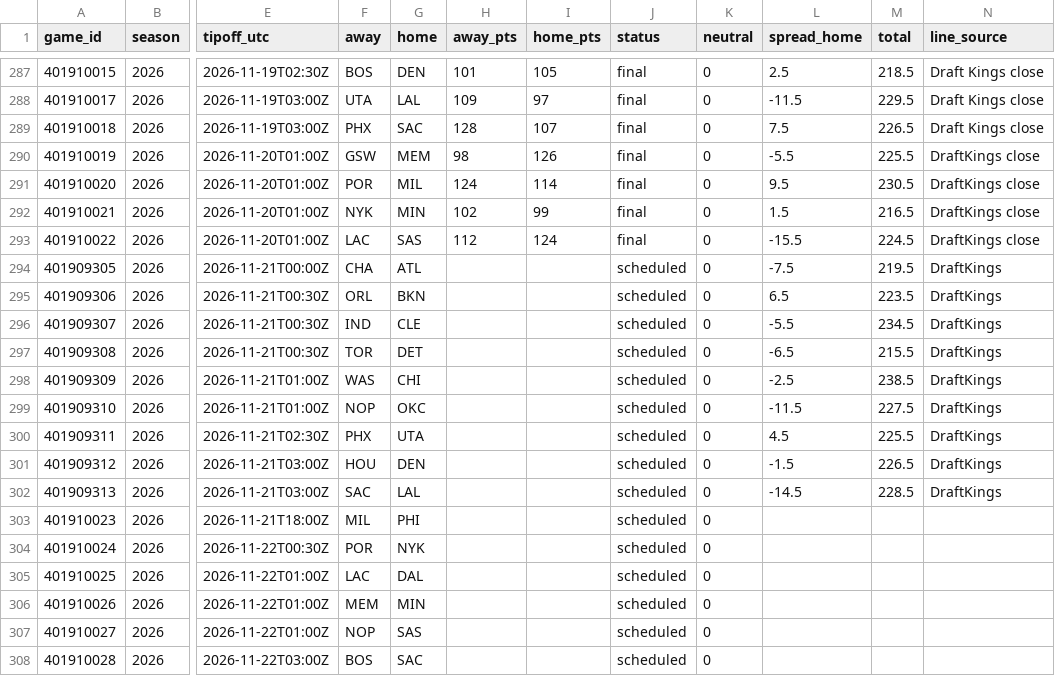
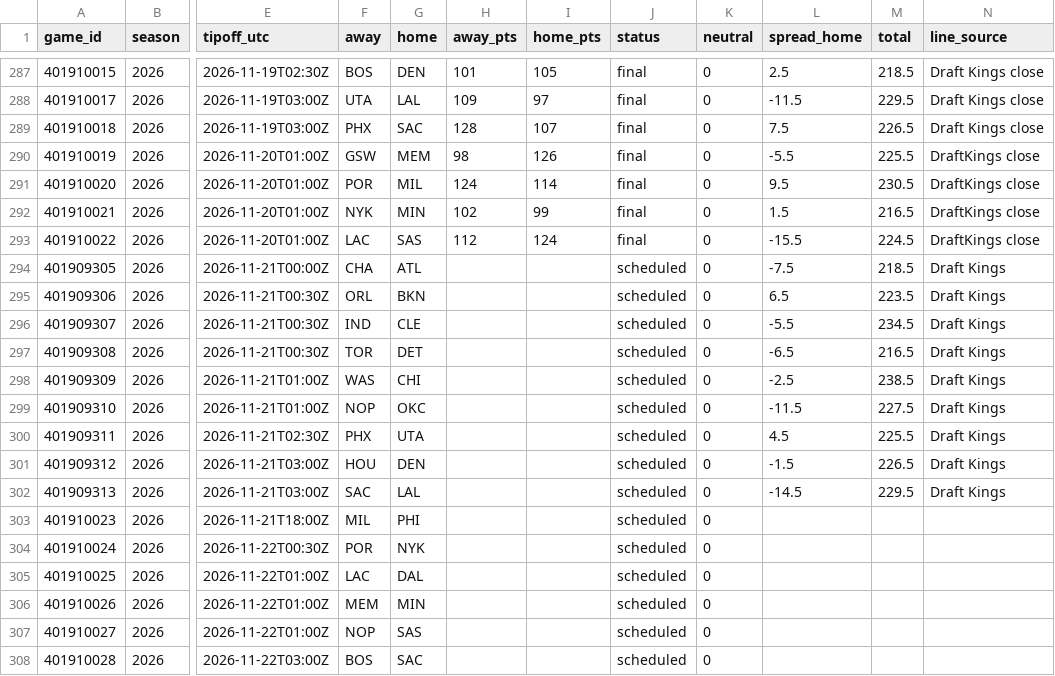
Before and after one commit to adnwkr/KalshiAgent, a CSV file: nba-kalshi/data/results/games_2026.csv, drawn as a sheet; only a part is shown, gaps mark what is left out; the diff names each change by its address in the sheet, - before the commit and + after, or states it on an @@ line.

```diff
--- a/nba-kalshi/data/results/games_2026.csv
+++ b/nba-kalshi/data/results/games_2026.csv
-M294 (total): 219.5
+M294 (total): 218.5
-N294:N302 (line_source): DraftKings
+N294:N302 (line_source): Draft Kings
-M297 (total): 215.5
+M297 (total): 216.5
-M302 (total): 228.5
+M302 (total): 229.5
```
Also changed, not shown: pga-kalshi/data/results/events.csv, 13 other files.
